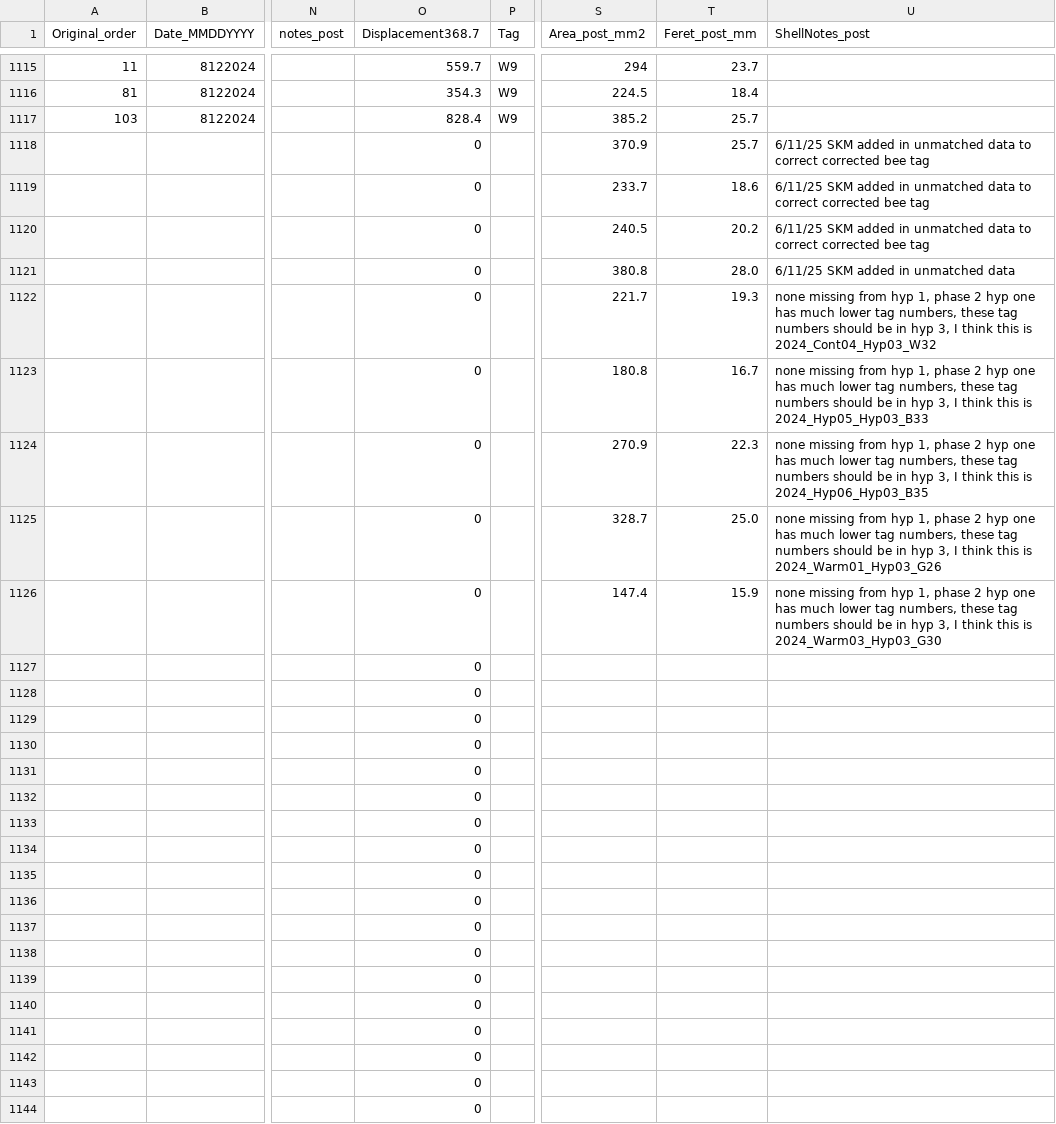
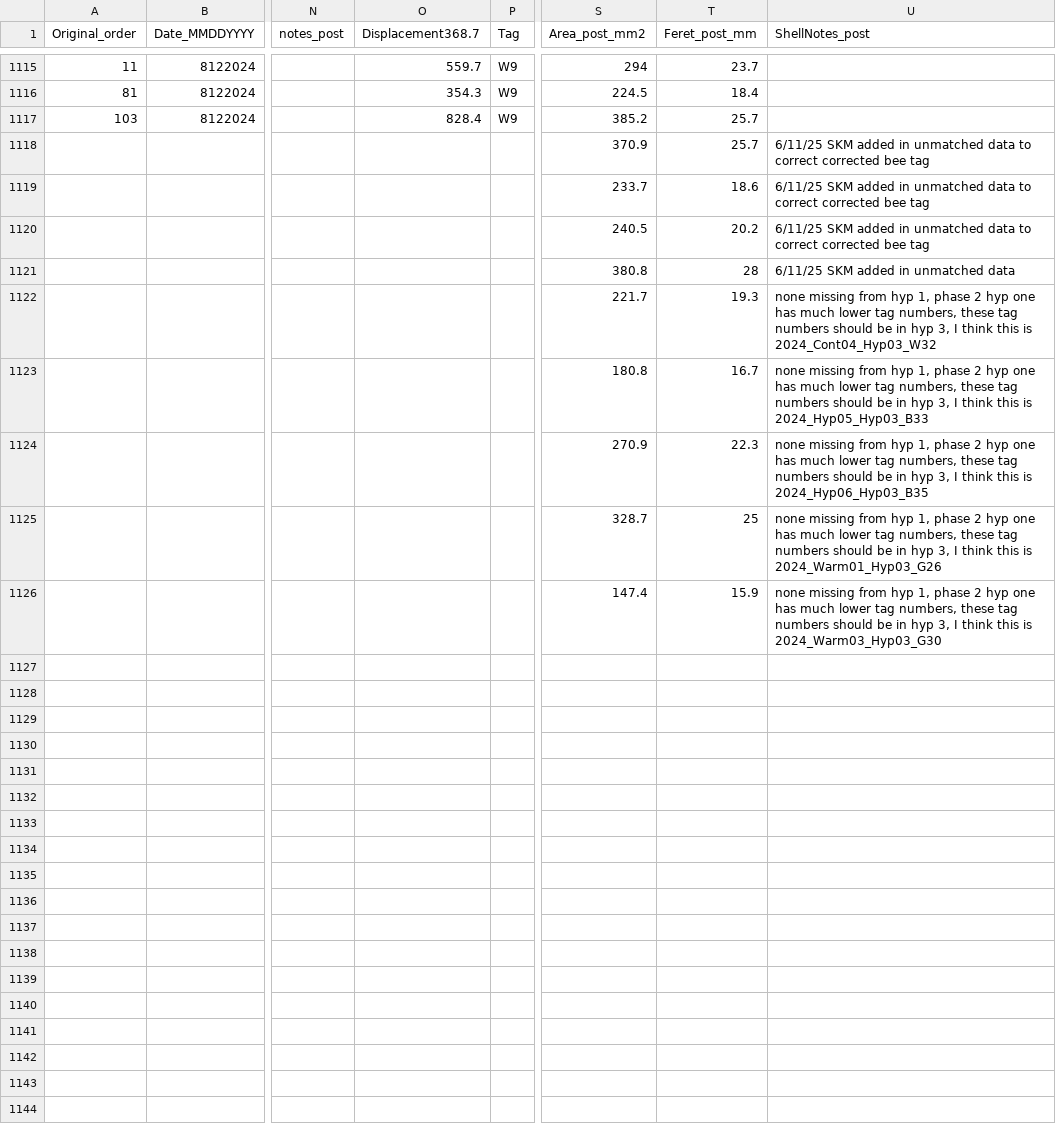
Before and after one commit to skmontague23/MontagueORCC, a CSV file: Oyster_Weight_Data/growth_phase2.1_areaPOST.csv, drawn as a sheet; only a part is shown, gaps mark what is left out; rows hold the shown columns only; the diff covers the shown part only; the diff names each change by its address in the sheet, - before the commit and + after, or states it on an @@ line.

Commit message:
adding to shell area analysis

```diff
--- a/Oyster_Weight_Data/growth_phase2.1_areaPOST.csv
+++ b/Oyster_Weight_Data/growth_phase2.1_areaPOST.csv
-O1118:O1126 (Displacement368.7): 0
+O1118:O1126 (Displacement368.7): (empty)
-T1121 (Feret_post_mm): 28.0
+T1121 (Feret_post_mm): 28
-T1125 (Feret_post_mm): 25.0
+T1125 (Feret_post_mm): 25
-row 1127:  |  |  | 0
-row 1128:  |  |  | 0
-row 1129:  |  |  | 0
-row 1130:  |  |  | 0
-row 1131:  |  |  | 0
-row 1132:  |  |  | 0
-row 1133:  |  |  | 0
-row 1134:  |  |  | 0
-row 1135:  |  |  | 0
-row 1136:  |  |  | 0
-row 1137:  |  |  | 0
-row 1138:  |  |  | 0
-row 1139:  |  |  | 0
-row 1140:  |  |  | 0
-row 1141:  |  |  | 0
-row 1142:  |  |  | 0
-row 1143:  |  |  | 0
-row 1144:  |  |  | 0
```
Also changed, not shown: 18 removed rows elsewhere in this file, 1 other file.
